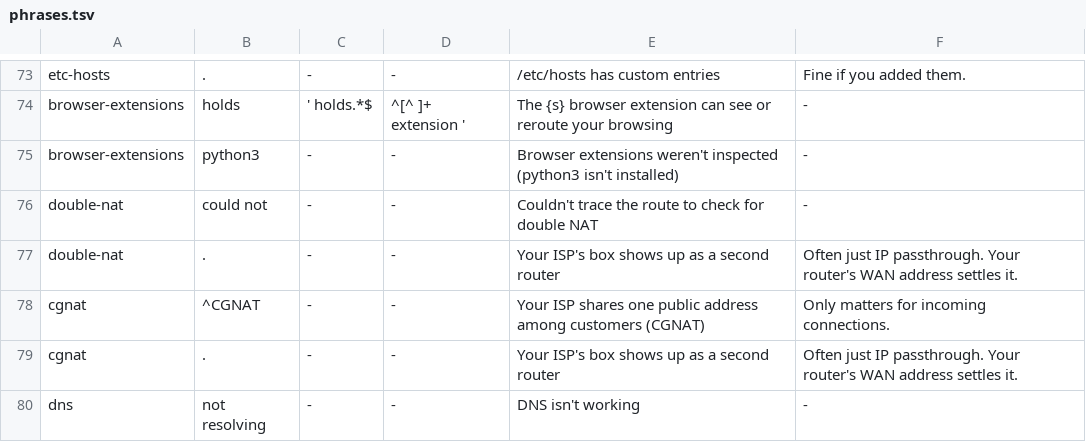
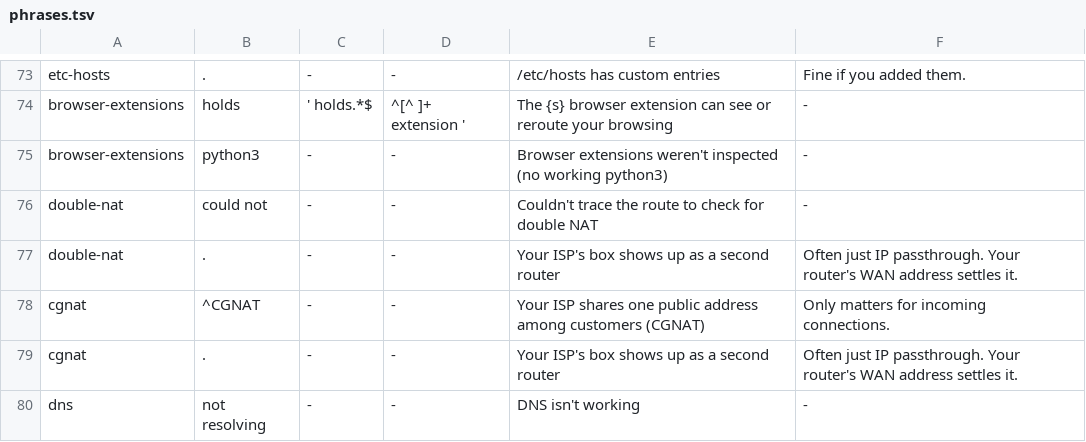
Before and after one commit to titomazzetta/neptune-mac, a TSV file: scripts/phrases.tsv, drawn as a sheet; only a part is shown, gaps mark what is left out.

```diff
--- a/scripts/phrases.tsv
+++ b/scripts/phrases.tsv
@@ -74,3 +74,3 @@ etc-hosts	.	-	-	/etc/hosts has custom entries	Fine if you added them.
 browser-extensions	holds	' holds.*$	^[^ ]+ extension '	The {s} browser extension can see or reroute your browsing	-
-browser-extensions	python3	-	-	Browser extensions weren't inspected (python3 isn't installed)	-
+browser-extensions	python3	-	-	Browser extensions weren't inspected (no working python3)	-
 double-nat	could not	-	-	Couldn't trace the route to check for double NAT	-
```
Also changed, not shown: 9 other files.
